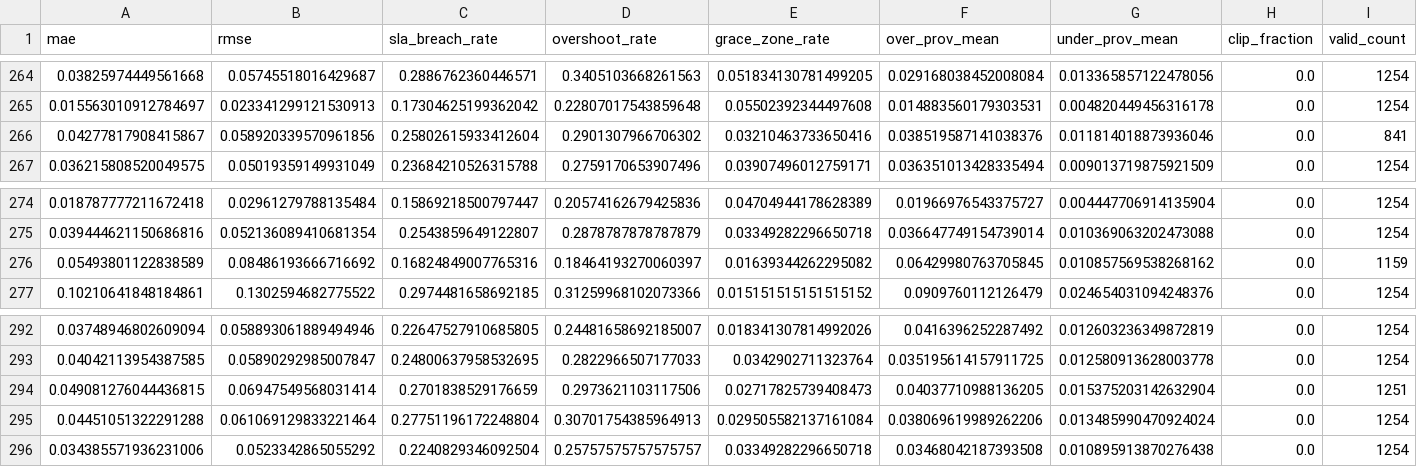
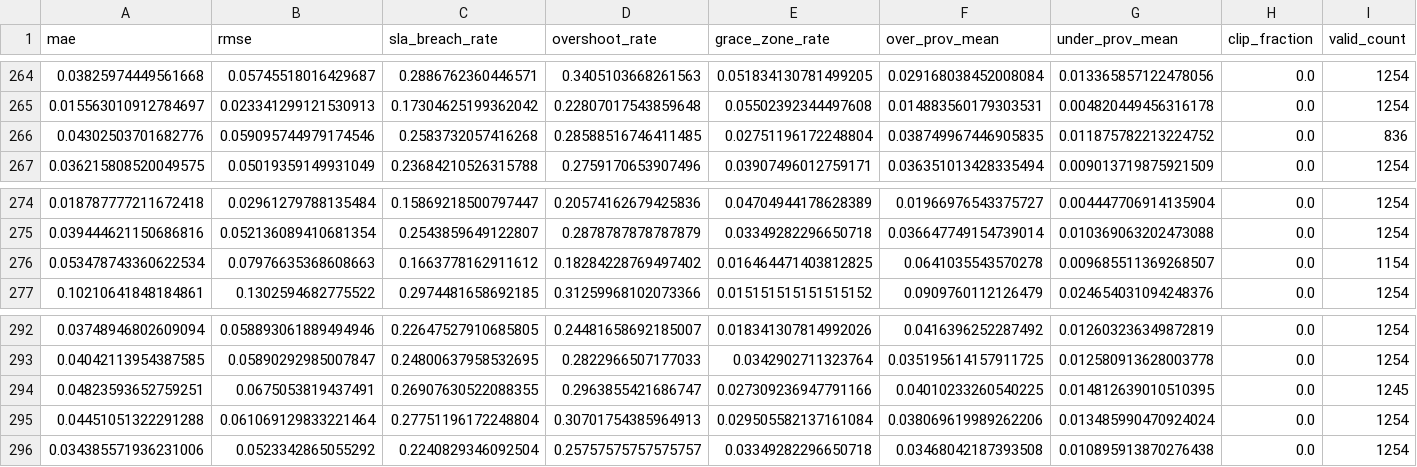
Before and after one commit to Nani040905/Cloud-Mini-Project, a CSV file: results/baseline_results.csv, drawn as a sheet; only a part is shown, gaps mark what is left out; removed rows and columns are numbered as before the commit, all else as after; rows hold the shown columns only; the diff covers the shown part only; the diff names each change by its address in the sheet, - before the commit and + after, or states it on an @@ line.

```diff
--- a/results/baseline_results.csv
+++ b/results/baseline_results.csv
-row 266: 0.04277817908415867 | 0.058920339570961856 | 0.25802615933412604 | 0.2901307966706302 | 0.03210463733650416 | 0.038519587141038376 | 0.011814018873936046 | 0.0 | 841
+row 266: 0.04302503701682776 | 0.059095744979174546 | 0.2583732057416268 | 0.28588516746411485 | 0.02751196172248804 | 0.038749967446905835 | 0.011875782213224752 | 0.0 | 836
-row 276: 0.05493801122838589 | 0.08486193666716692 | 0.16824849007765316 | 0.18464193270060397 | 0.01639344262295082 | 0.06429980763705845 | 0.010857569538268162 | 0.0 | 1159
+row 276: 0.053478743360622534 | 0.07976635368608663 | 0.1663778162911612 | 0.18284228769497402 | 0.016464471403812825 | 0.0641035543570278 | 0.009685511369268507 | 0.0 | 1154
-row 294: 0.049081276044436815 | 0.06947549568031414 | 0.2701838529176659 | 0.2973621103117506 | 0.02717825739408473 | 0.04037710988136205 | 0.015375203142632904 | 0.0 | 1251
+row 294: 0.04823593652759251 | 0.0675053819437491 | 0.26907630522088355 | 0.2963855421686747 | 0.027309236947791166 | 0.04010233260540225 | 0.014812639010510395 | 0.0 | 1245
```
Also changed, not shown: 5 added rows and 5 removed rows elsewhere in this file, models/hw_metrics.csv, results/allocation_results.csv, 14 other files.
